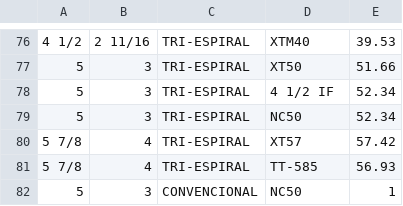
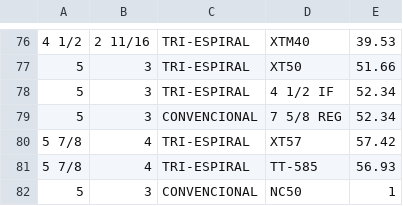
Before and after one commit to ocanoc/easydrill, a CSV file: Recursos/CSV/HW.csv, drawn as a sheet; only a part is shown, gaps mark what is left out.

```diff
--- a/Recursos/CSV/HW.csv
+++ b/Recursos/CSV/HW.csv
@@ -78,3 +78,3 @@
 5    ,3      ,TRI-ESPIRAL ,4 1/2 IF     ,52.34
-5    ,3      ,TRI-ESPIRAL ,NC50         ,52.34
+5    ,3      ,CONVENCIONAL,7 5/8 REG,52.34
 5 7/8,4      ,TRI-ESPIRAL ,XT57         ,57.42
```
Also changed, not shown: Recursos/CSV/DC.csv, Recursos/CSV/TuberiaPerforacion.csv.
